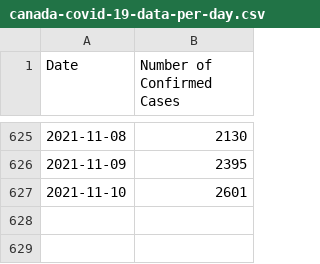
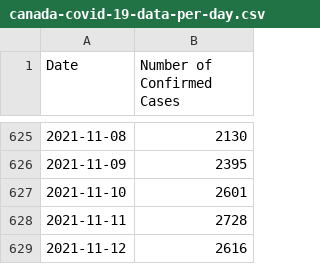
Before and after one commit to kim2552/onlydata, a CSV file: src/assets/canada-covid-19-data-per-day.csv, drawn as a sheet; only a part is shown, gaps mark what is left out; the diff names each change by its address in the sheet, - before the commit and + after, or states it on an @@ line.

```diff
--- a/src/assets/canada-covid-19-data-per-day.csv
+++ b/src/assets/canada-covid-19-data-per-day.csv
+row 628: 2021-11-11 | 2728
+row 629: 2021-11-12 | 2616
```
Also changed, not shown: src/assets/alberta-covid-19-data-per-day.csv, src/assets/british columbia-covid-19-data-per-day.csv, 13 other files.
